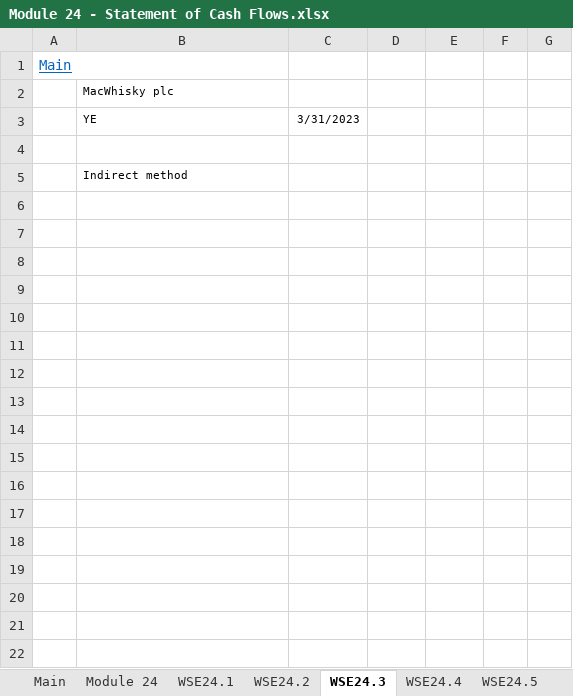
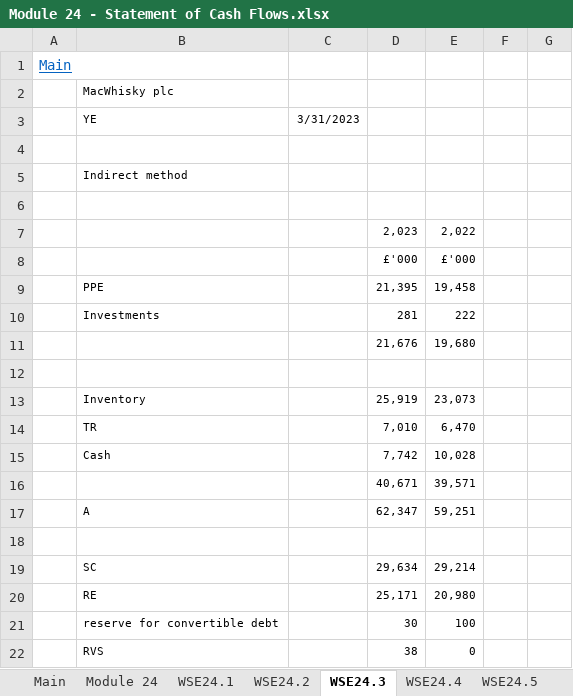
Before and after one commit to BobCornish/FINREP, an Excel workbook: Module 24 - Statement of Cash Flows.xlsx, sheet WSE24.3, drawn as a sheet; only a part is shown; values as stored, in another font and other column widths than the file's, no borders; the diff covers the shown part only; the diff names each change by its address in the sheet, - before the commit and + after, or states it on an @@ line.

```diff
--- a/Module 24 - Statement of Cash Flows.xlsx (sheet WSE24.3)
+++ b/Module 24 - Statement of Cash Flows.xlsx (sheet WSE24.3)
+row 6: (empty)
+row 7:  |  |  | 2,023 | 2,022
+row 8:  |  |  | £'000 | £'000
+row 9:  | PPE |  | 21,395 | 19,458
+row 10:  | Investments |  | 281 | 222
+row 11:  |  |  | 21,676 | 19,680
+row 12: (empty)
+row 13:  | Inventory |  | 25,919 | 23,073
+row 14:  | TR |  | 7,010 | 6,470
+row 15:  | Cash |  | 7,742 | 10,028
+row 16:  |  |  | 40,671 | 39,571
+row 17:  | A |  | 62,347 | 59,251
+row 18: (empty)
+row 19:  | SC |  | 29,634 | 29,214
+row 20:  | RE |  | 25,171 | 20,980
+row 21:  | reserve for convertible debt |  | 30 | 100
+row 22:  | RVS |  | 38 | 0
```
Also changed, not shown: 124 added rows elsewhere in this sheet, sheet WSE24.4, Module 16 - Retained Earnings and Distributable Profits.xlsx, Module 19 - Taxation Current Tax.xlsx, 1 other file.
